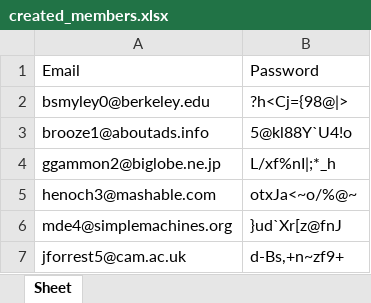
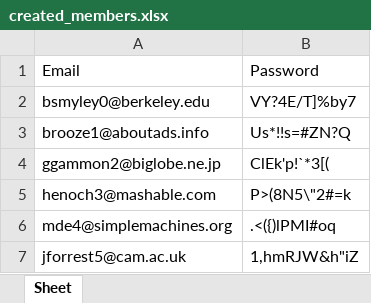
Before and after one commit to netfull66/todoapp, an Excel workbook: media/created_members.xlsx, sheet Sheet, drawn as a sheet; values as stored, in another font and other column widths than the file's, no borders; the diff names each change by its address in the sheet, - before the commit and + after, or states it on an @@ line.

```diff
--- a/media/created_members.xlsx (sheet Sheet)
+++ b/media/created_members.xlsx (sheet Sheet)
-B2: ?h<Cj={98@|>
+B2: VY?4E/T]%by7
-B3: 5@kl88Y`U4!o
+B3: Us*!!s=#ZN?Q
-B4: L/xf%nI|;*_h
+B4: ClEk'p!`*3[(
-B5: otxJa<~o/%@~
+B5: P>(8N5\"2#=k
-B6: }ud`Xr[z@fnJ
+B6: .<({)lPMI#oq
-B7: d-Bs,+n~zf9+
+B7: 1,hmRJW&h"iZ
```
Also changed, not shown: media/uploaded_excel/MOCK_DATA.xlsx, 5 other files.
